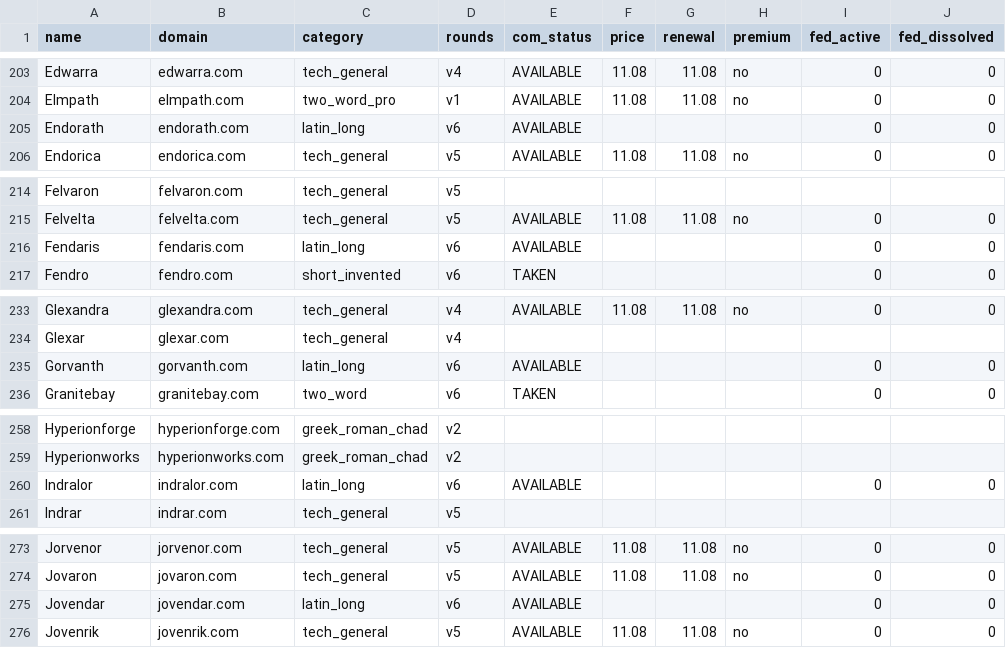
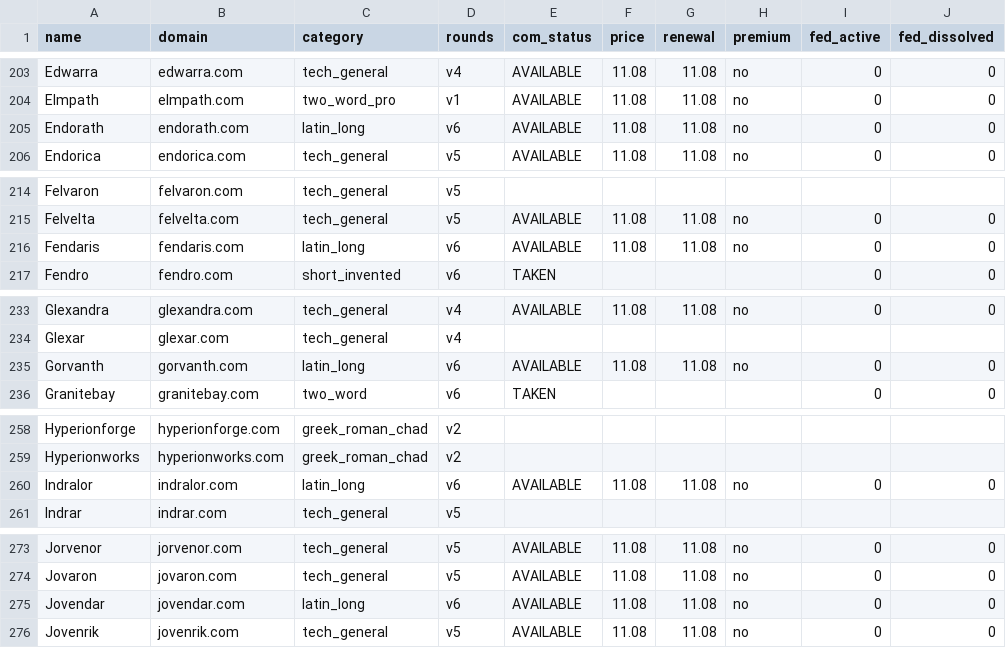
Before and after one commit to MaxwellM34/incorp, a TSV file: data/master_list.tsv, drawn as a sheet; only a part is shown, gaps mark what is left out; the diff covers the shown part only; the diff names each change by its address in the sheet, - before the commit and + after, or states it on an @@ line.

```diff
--- a/data/master_list.tsv
+++ b/data/master_list.tsv
-F205 (price): (empty)
+F205 (price): 11.08
-G205 (renewal): (empty)
+G205 (renewal): 11.08
-H205 (premium): (empty)
+H205 (premium): no
-F216 (price): (empty)
+F216 (price): 11.08
-G216 (renewal): (empty)
+G216 (renewal): 11.08
-H216 (premium): (empty)
+H216 (premium): no
-F235 (price): (empty)
+F235 (price): 11.08
-G235 (renewal): (empty)
+G235 (renewal): 11.08
-H235 (premium): (empty)
+H235 (premium): no
-F260 (price): (empty)
+F260 (price): 11.08
-G260 (renewal): (empty)
+G260 (renewal): 11.08
-H260 (premium): (empty)
+H260 (premium): no
-F275 (price): (empty)
+F275 (price): 11.08
-G275 (renewal): (empty)
+G275 (renewal): 11.08
-H275 (premium): (empty)
+H275 (premium): no
```
Also changed, not shown: 54 edited cells elsewhere in this file, 3 other files.
